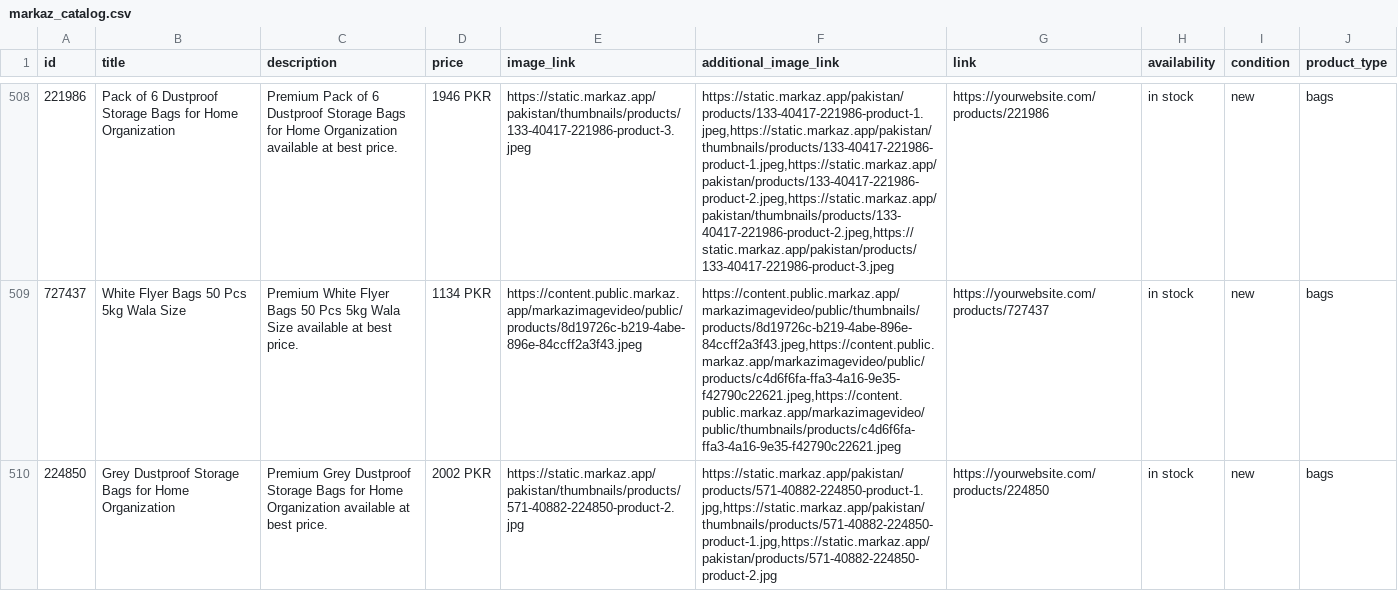
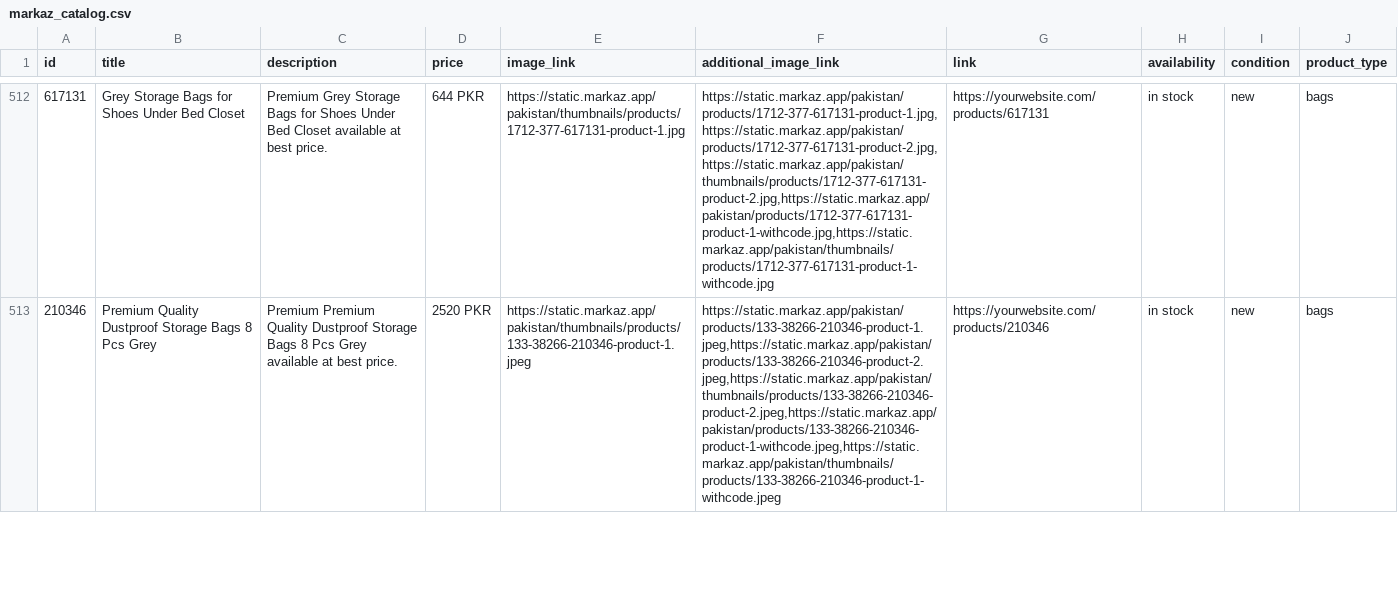
Before and after one commit to SehrishMughal/OnlineStore, a CSV file: markaz_catalog.csv, drawn as a sheet; only a part is shown, gaps mark what is left out; addresses are those after the commit; the diff covers the shown part only; the diff names each change by its address in the sheet, - before the commit and + after, or states it on an @@ line.

```diff
--- a/markaz_catalog.csv
+++ b/markaz_catalog.csv
-A512 (id): 221986
+A512 (id): 617131
-B512 (title): Pack of 6 Dustproof Storage Bags for Home Organization
+B512 (title): Grey Storage Bags for Shoes Under Bed Closet
-C512 (description): Premium Pack of 6 Dustproof Storage Bags for Home Organization available at…
+C512 (description): Premium Grey Storage Bags for Shoes Under Bed Closet available at…
-D512 (price): 1946 PKR
+D512 (price): 644 PKR
-E512 (image_link): https://static.markaz.app/pakistan/thumbnails/products/133-40417-221986-product-3.jpeg
+E512 (image_link): https://static.markaz.app/pakistan/thumbnails/products/1712-377-617131-product-1.jpg
-F512 (additional_image_link): https://static.markaz.app/pakistan/products/133-40417-221986-product-1.jpeg,https://static.markaz.app/pakistan/thumbnails/products/133-40417-221986-product-1.jpeg,https://static.markaz.app/pakistan/products/133-40417-221986-product-2.jpeg,https://static.markaz.app/pakistan/thumbnails/products/133-40417-221986-product-2.jpeg,https://static.markaz.app/pakistan/products/133-40417-221986-product-3.jpeg
+F512 (additional_image_link): https://static.markaz.app/pakistan/products/1712-377-617131-product-1.jpg,https://static.markaz.app/pakistan/products/1712-377-617131-product-2.jpg,https://static.markaz.app/pakistan/thumbnails/products/1712-377-617131-product-2.jpg,https://static.markaz.app/pakistan/products/1712-377-617131-product-1-withcode.jpg,https://static.markaz.app/pakistan/thumbnails/products/1712-377-617131-product-1-withcode.jpg
-G512 (link): https://yourwebsite.com/products/221986
+G512 (link): https://yourwebsite.com/products/617131
@@ row 509 moved to row 510: 727437 @@
-A513 (id): 224850
+A513 (id): 210346
-B513 (title): Grey Dustproof Storage Bags for Home Organization
+B513 (title): Premium Quality Dustproof Storage Bags 8 Pcs Grey
-C513 (description): Premium Grey Dustproof Storage Bags for Home Organization available at…
+C513 (description): Premium Premium Quality Dustproof Storage Bags 8 Pcs Grey available at…
-D513 (price): 2002 PKR
+D513 (price): 2520 PKR
-E513 (image_link): https://static.markaz.app/pakistan/thumbnails/products/571-40882-224850-product-2.jpg
+E513 (image_link): https://static.markaz.app/pakistan/thumbnails/products/133-38266-210346-product-1.jpeg
-F513 (additional_image_link): https://static.markaz.app/pakistan/products/571-40882-224850-product-1.jpg,https://static.markaz.app/pakistan/thumbnails/products/571-40882-224850-product-1.jpg,https://static.markaz.app/pakistan/products/571-40882-224850-product-2.jpg
+F513 (additional_image_link): https://static.markaz.app/pakistan/products/133-38266-210346-product-1.jpeg,https://static.markaz.app/pakistan/products/133-38266-210346-product-2.jpeg,https://static.markaz.app/pakistan/thumbnails/products/133-38266-210346-product-2.jpeg,https://static.markaz.app/pakistan/products/133-38266-210346-product-1-withcode.jpeg,https://static.markaz.app/pakistan/thumbnails/products/133-38266-210346-product-1-withcode.jpeg
-G513 (link): https://yourwebsite.com/products/224850
+G513 (link): https://yourwebsite.com/products/210346
```
Also changed, not shown: 3 added rows, 2 removed rows, 62 moved rows and 35 edited cells elsewhere in this file.
